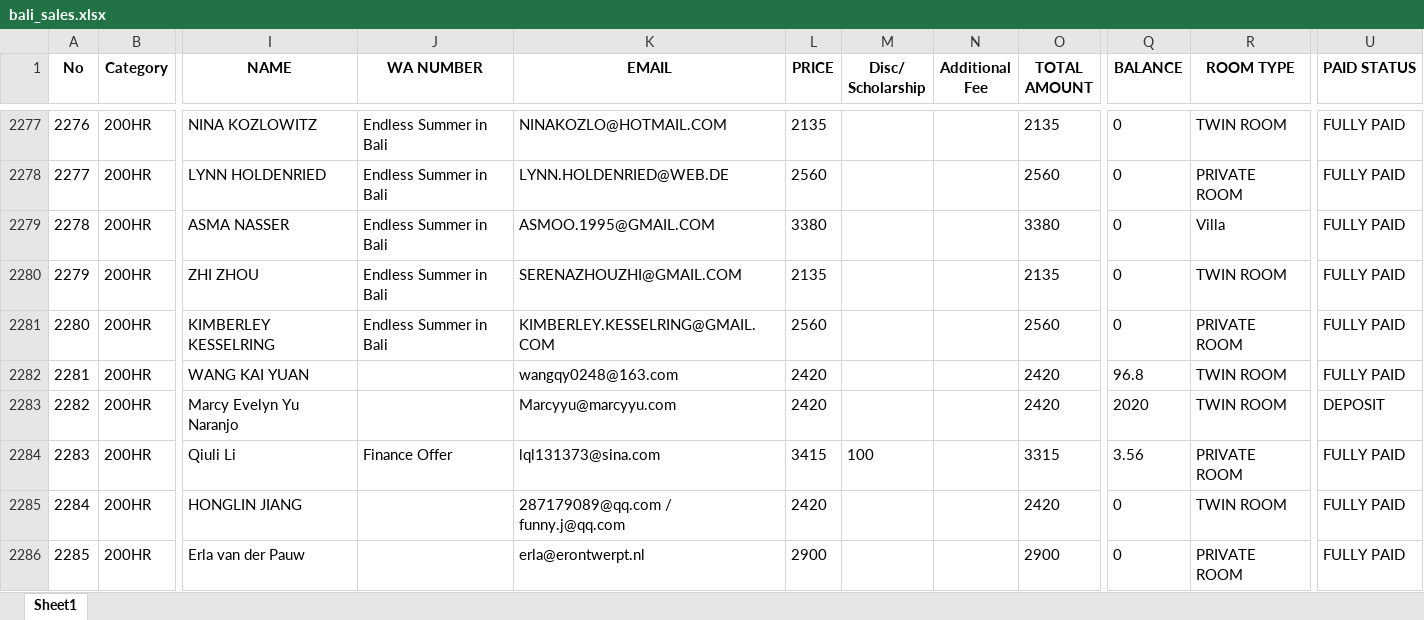
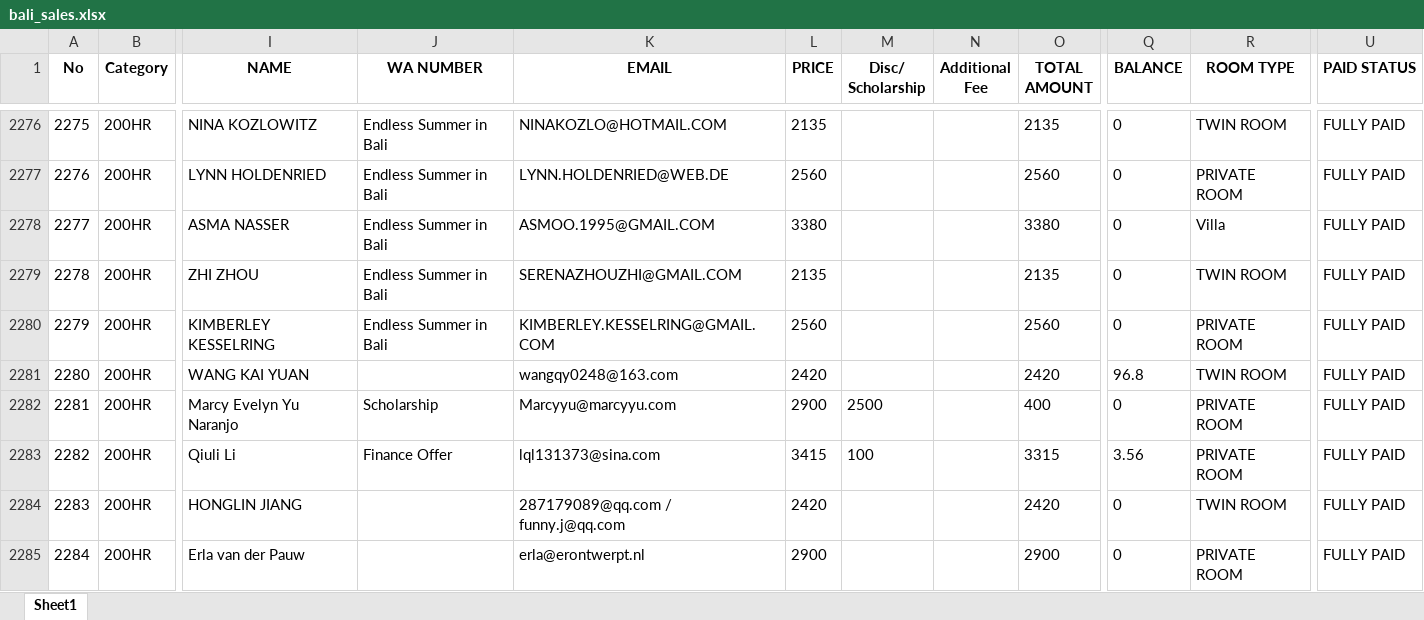
Before and after one commit to antoniusawe/sales-report, an Excel workbook: Bali data/bali_sales.xlsx, sheet Sheet1, drawn as a sheet; only a part is shown, gaps mark what is left out; values as stored, in another font and other column widths than the file's, no borders; addresses are those after the commit; the diff covers the shown part only; the diff names each change by its address in the sheet, - before the commit and + after, or states it on an @@ line.

```diff
--- a/Bali data/bali_sales.xlsx (sheet Sheet1)
+++ b/Bali data/bali_sales.xlsx (sheet Sheet1)
@@ column A (No) renumbered between rows 2155 and 2328 @@
-J2282 (WA NUMBER): (empty)
+J2282 (WA NUMBER): Scholarship
-L2282 (PRICE): 2420
+L2282 (PRICE): 2900
-M2282 (Disc/ Scholarship): (empty)
+M2282 (Disc/ Scholarship): 2500
-O2282 (TOTAL AMOUNT): 2420
+O2282 (TOTAL AMOUNT): 400
-Q2282 (BALANCE): 2020
+Q2282 (BALANCE): 0
-R2282 (ROOM TYPE): TWIN ROOM
+R2282 (ROOM TYPE): PRIVATE ROOM
-U2282 (PAID STATUS): DEPOSIT
+U2282 (PAID STATUS): FULLY PAID
```
Also changed, not shown: 4 added rows, 3 removed rows and 101 edited cells elsewhere in this sheet.
